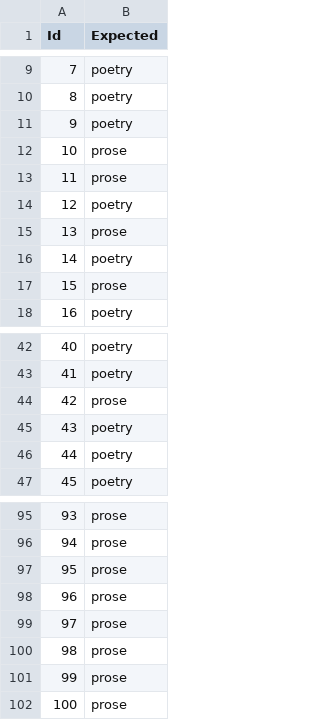
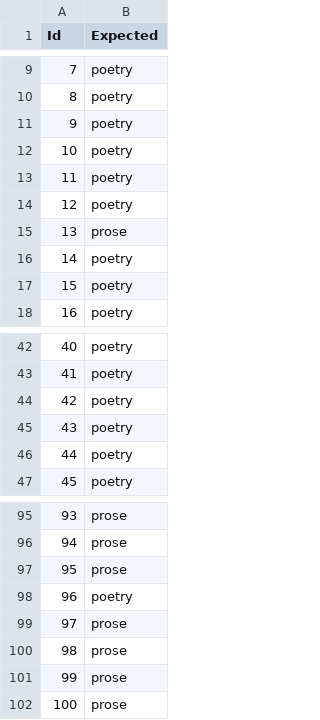
Before and after one commit to amitjoshi24/MLDSFall2018Contest, a CSV file: submission.csv, drawn as a sheet; only a part is shown, gaps mark what is left out.

```diff
--- a/submission.csv
+++ b/submission.csv
@@ -11,4 +11,4 @@ Id,Expected
 9,poetry
-10,prose
-11,prose
+10,poetry
+11,poetry
 12,poetry
@@ -16,3 +16,3 @@ Id,Expected
 14,poetry
-15,prose
+15,poetry
 16,poetry
@@ -43,3 +43,3 @@ Id,Expected
 41,poetry
-42,prose
+42,poetry
 43,poetry
@@ -97,3 +97,3 @@ Id,Expected
 95,prose
-96,prose
+96,poetry
 97,prose
```
Also changed, not shown: 9 other files.
